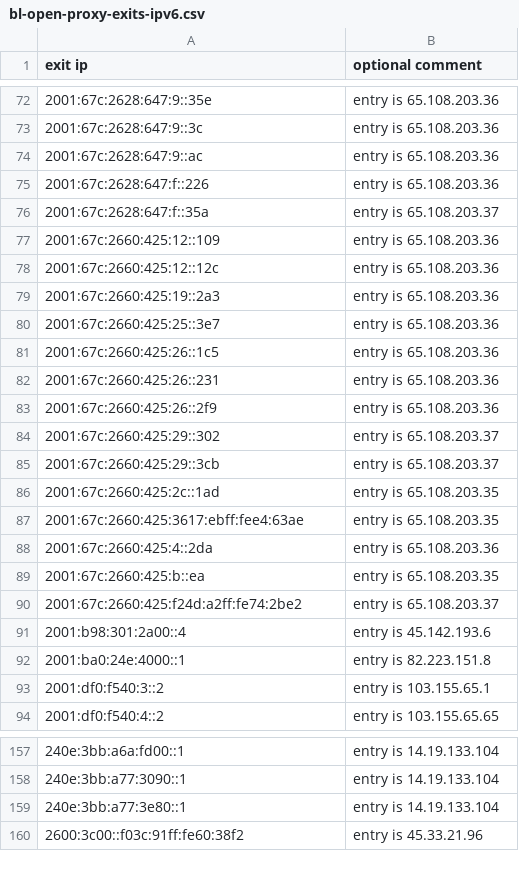
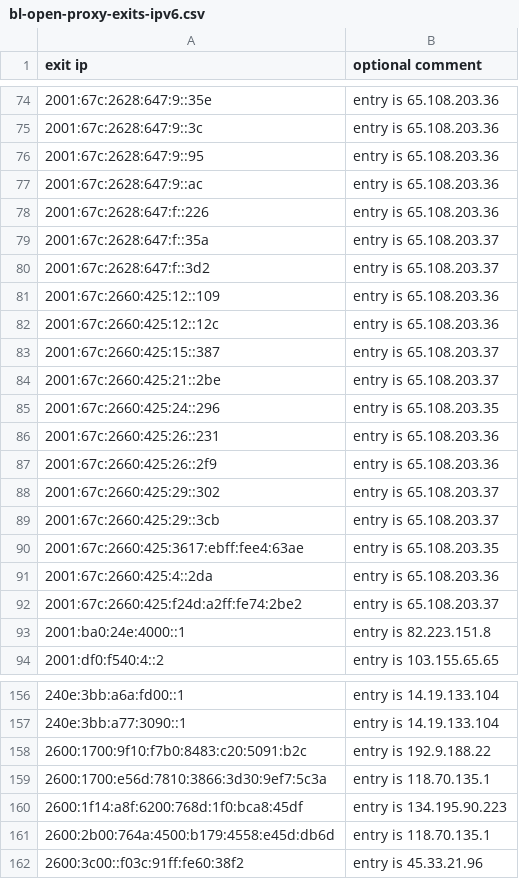
Before and after one commit to mannfredcom/daily-proxy-ips, a CSV file: bl-open-proxy-exits-ipv6.csv, drawn as a sheet; only a part is shown, gaps mark what is left out; the diff covers the shown part only.

```diff
--- a/bl-open-proxy-exits-ipv6.csv
+++ b/bl-open-proxy-exits-ipv6.csv
@@ -73,2 +75,3 @@ exit ip,optional comment
 2001:67c:2628:647:9::3c,entry is 65.108.203.36
+2001:67c:2628:647:9::95,entry is 65.108.203.36
 2001:67c:2628:647:9::ac,entry is 65.108.203.36
@@ -76,7 +79,8 @@ exit ip,optional comment
 2001:67c:2628:647:f::35a,entry is 65.108.203.37
+2001:67c:2628:647:f::3d2,entry is 65.108.203.37
 2001:67c:2660:425:12::109,entry is 65.108.203.36
 2001:67c:2660:425:12::12c,entry is 65.108.203.36
-2001:67c:2660:425:19::2a3,entry is 65.108.203.36
-2001:67c:2660:425:25::3e7,entry is 65.108.203.36
-2001:67c:2660:425:26::1c5,entry is 65.108.203.36
+2001:67c:2660:425:15::387,entry is 65.108.203.37
+2001:67c:2660:425:21::2be,entry is 65.108.203.37
+2001:67c:2660:425:24::296,entry is 65.108.203.35
 2001:67c:2660:425:26::231,entry is 65.108.203.36
@@ -85,10 +89,6 @@ exit ip,optional comment
 2001:67c:2660:425:29::3cb,entry is 65.108.203.37
-2001:67c:2660:425:2c::1ad,entry is 65.108.203.35
 2001:67c:2660:425:3617:ebff:fee4:63ae,entry is 65.108.203.35
 2001:67c:2660:425:4::2da,entry is 65.108.203.36
-2001:67c:2660:425:b::ea,entry is 65.108.203.35
 2001:67c:2660:425:f24d:a2ff:fe74:2be2,entry is 65.108.203.37
-2001:b98:301:2a00::4,entry is 45.142.193.6
 2001:ba0:24e:4000::1,entry is 82.223.151.8
-2001:df0:f540:3::2,entry is 103.155.65.1
 2001:df0:f540:4::2,entry is 103.155.65.65
@@ -158,3 +157,6 @@ exit ip,optional comment
 240e:3bb:a77:3090::1,entry is 14.19.133.104
-240e:3bb:a77:3e80::1,entry is 14.19.133.104
+2600:1700:9f10:f7b0:8483:c20:5091:b2c,entry is 192.9.188.22
+2600:1700:e56d:7810:3866:3d30:9ef7:5c3a,entry is 118.70.135.1
+2600:1f14:a8f:6200:768d:1f0:bca8:45df,entry is 134.195.90.223
+2600:2b00:764a:4500:b179:4558:e45d:db6d,entry is 118.70.135.1
 2600:3c00::f03c:91ff:fe60:38f2,entry is 45.33.21.96
```
Also changed, not shown: 26 added rows, 47 removed rows and 10 edited cells elsewhere in this file, bl-open-proxy-exits-ipv4.csv.
